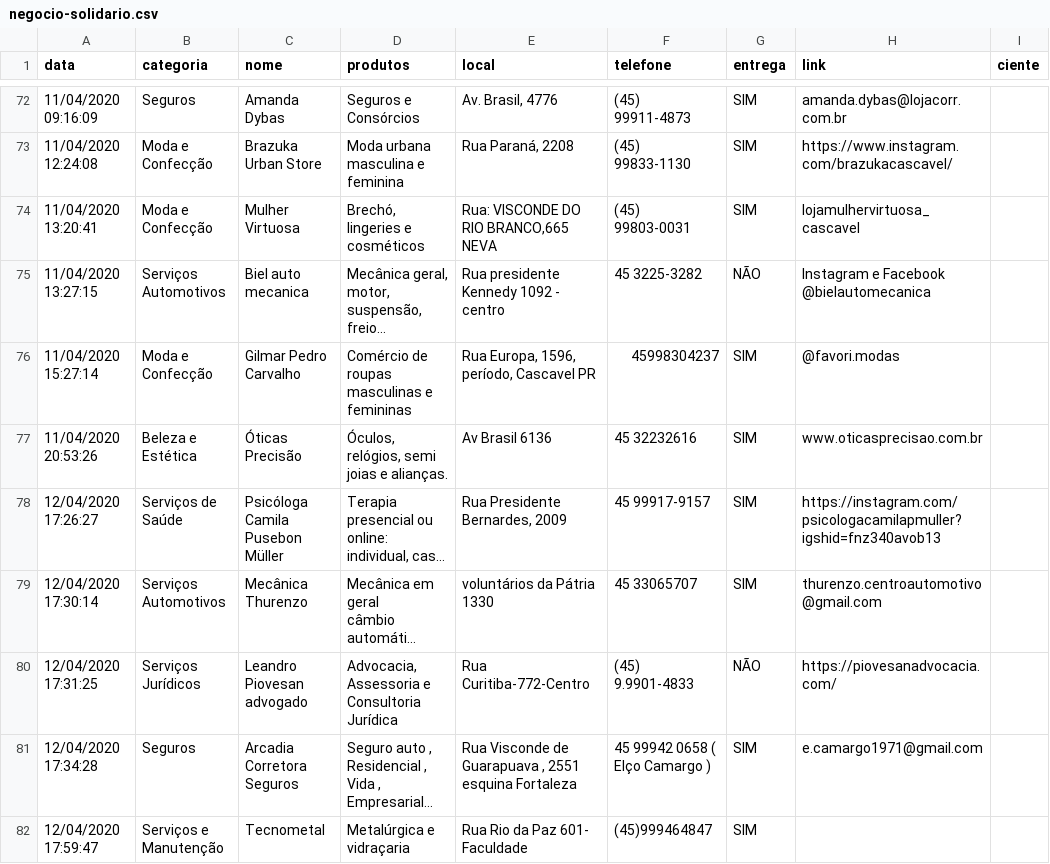
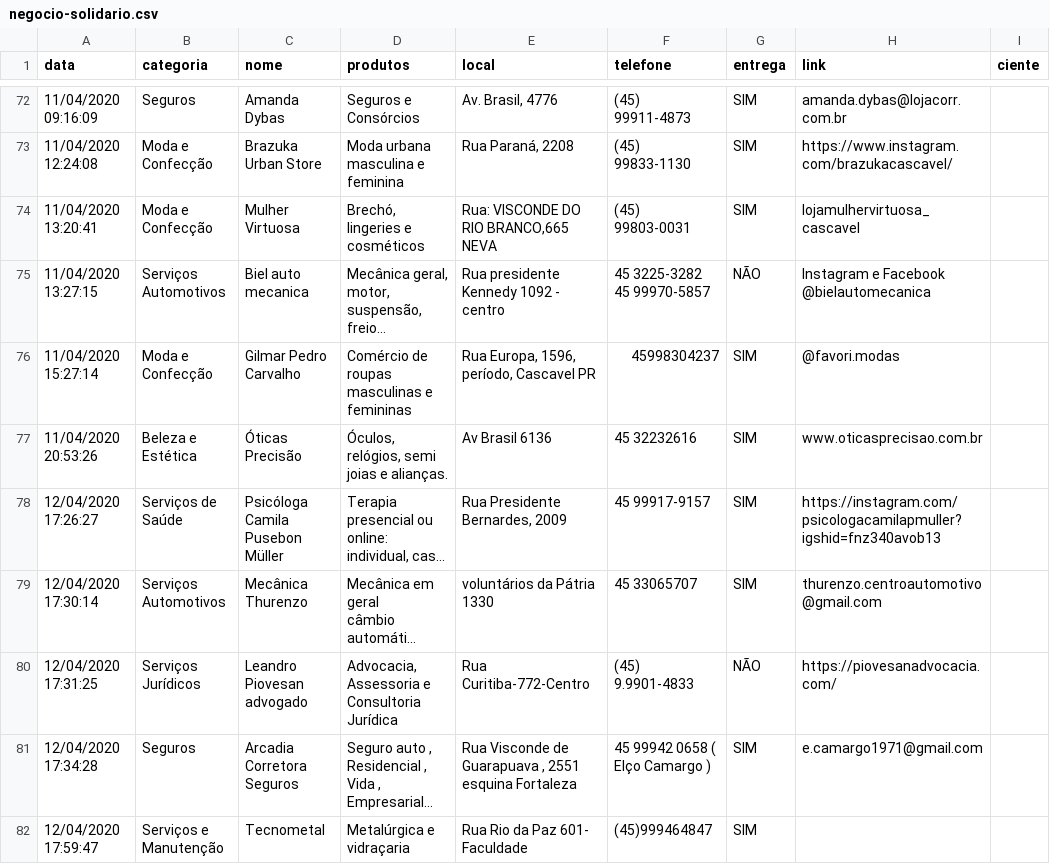
Before and after one commit to tetri/nib_negocio-solidario, a CSV file: _data/negocio-solidario.csv, drawn as a sheet; only a part is shown, gaps mark what is left out; long unchanged cells end in …; the diff names each change by its address in the sheet, - before the commit and + after, or states it on an @@ line.

```diff
--- a/_data/negocio-solidario.csv
+++ b/_data/negocio-solidario.csv
-F75 (telefone): 45 3225-3282
+F75 (telefone): 45 3225-3282 45 99970-5857
```
Also changed, not shown: 1 other file.
